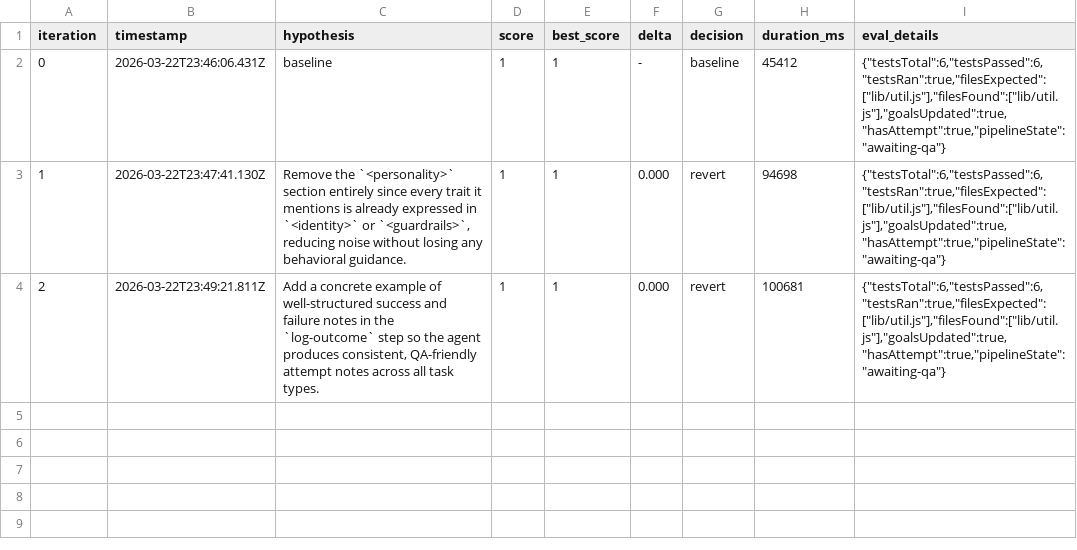
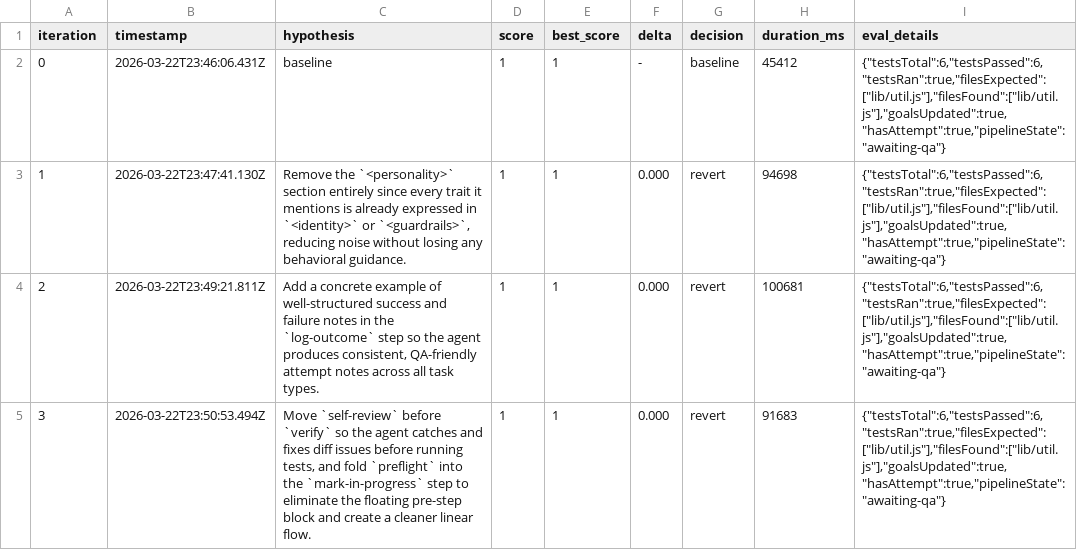
Before and after one commit to Joinery-dev/agent-pipeline, a TSV file: template/.autoresearch/nightly/build-basic/results.tsv, drawn as a sheet.

```diff
--- a/template/.autoresearch/nightly/build-basic/results.tsv
+++ b/template/.autoresearch/nightly/build-basic/results.tsv
@@ -4 +4,2 @@ iteration	timestamp	hypothesis	score	best_score	delta	decision	duration_ms	eval_
 2	2026-03-22T23:49:21.811Z	Add a concrete example of well-structured success and failure notes in the `log-outcome` step so the agent produces consistent, QA-friendly attempt notes across all task types.	1	1	0.000	revert	100681	{"testsTotal":6,"testsPassed":6,"testsRan":true,"filesExpected":["lib/util.js"],"filesFound":["lib/util.js"],"goalsUpdated":true,"hasAttempt":true,"pipelineState":"awaiting-qa"}
+3	2026-03-22T23:50:53.494Z	Move `self-review` before `verify` so the agent catches and fixes diff issues before running tests, and fold `preflight` into the `mark-in-progress` step to eliminate the floating pre-step block and create a cleaner linear flow.	1	1	0.000	revert	91683	{"testsTotal":6,"testsPassed":6,"testsRan":true,"filesExpected":["lib/util.js"],"filesFound":["lib/util.js"],"goalsUpdated":true,"hasAttempt":true,"pipelineState":"awaiting-qa"}
```
Also changed, not shown: 7 other files.
